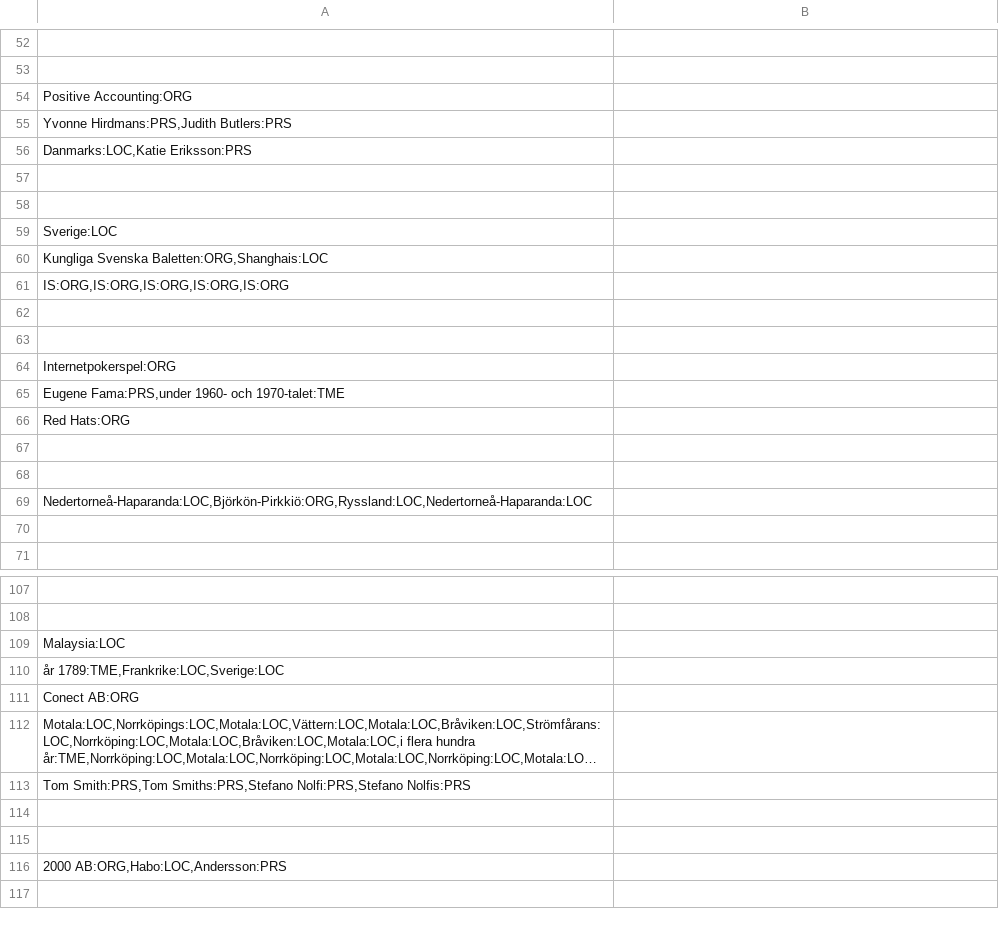
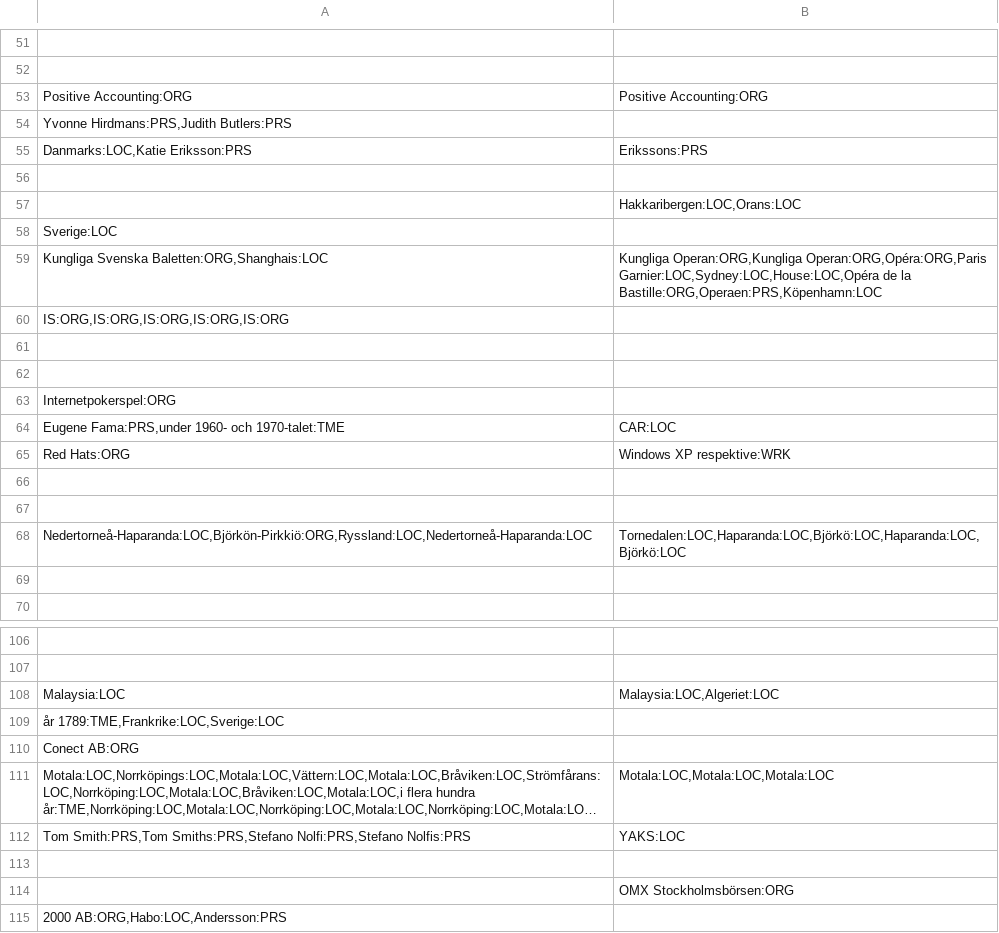
Before and after one commit to ginawelsh/masters_thesis, a CSV file: src/2_text_analysis_scripts/results/formal/linguistic_analysis_entities.csv, drawn as a sheet; only a part is shown, gaps mark what is left out; the shorter side is filled out with more unchanged rows; long unchanged cells end in …; addresses are those after the commit; the diff covers the shown part only; the diff names each change by its address in the sheet, - before the commit and + after, or states it on an @@ line.

```diff
--- a/src/2_text_analysis_scripts/results/formal/linguistic_analysis_entities.csv
+++ b/src/2_text_analysis_scripts/results/formal/linguistic_analysis_entities.csv
-B53: (empty)
+B53: Positive Accounting:ORG
-B55: (empty)
+B55: Erikssons:PRS
-B57: (empty)
+B57: Hakkaribergen:LOC,Orans:LOC
-B59: (empty)
+B59: Kungliga Operan:ORG,Kungliga Operan:ORG,Opéra:ORG,Paris Garnier:LOC,Sydney:LOC,House:LOC,Opéra de la Bastille:ORG,Operaen:PRS,Köpenhamn:LOC
-B64: (empty)
+B64: CAR:LOC
-B65: (empty)
+B65: Windows XP respektive:WRK
-B68: (empty)
+B68: Tornedalen:LOC,Haparanda:LOC,Björkö:LOC,Haparanda:LOC,Björkö:LOC
-B108: (empty)
+B108: Malaysia:LOC,Algeriet:LOC
-B111: (empty)
+B111: Motala:LOC,Motala:LOC,Motala:LOC
-B112: (empty)
+B112: YAKS:LOC
-B114: (empty)
+B114: OMX Stockholmsbörsen:ORG
```
Also changed, not shown: 35 added rows, 3 removed rows and 27 edited cells elsewhere in this file, src/1_data_collection/human_abstracts/master_human_theses.csv, src/2_text_analysis_scripts/csv_files/pragmatic_markers_formal.csv, 39 other files.
